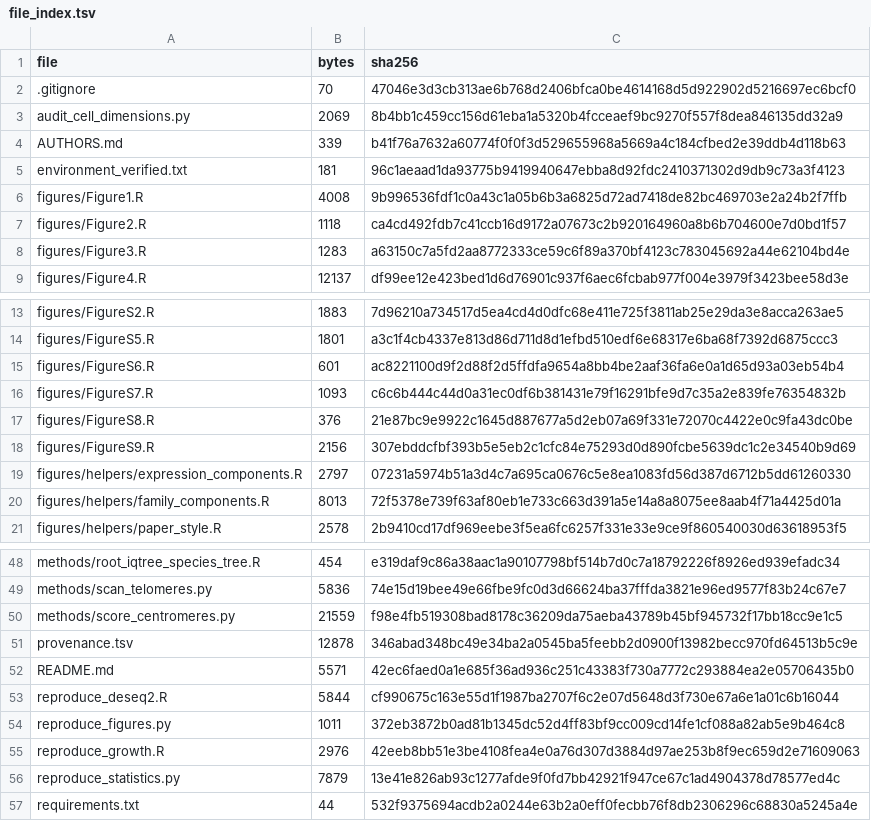
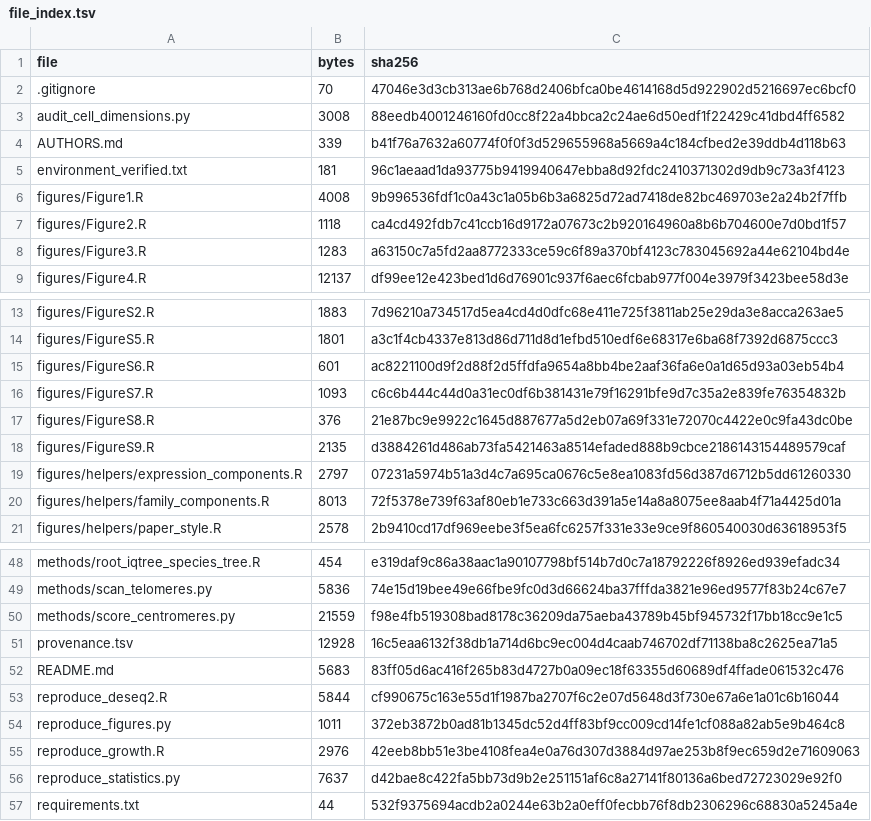
Before and after one commit to huangdecai96/FACHB416-analysis, a TSV file: file_index.tsv, drawn as a sheet; only a part is shown, gaps mark what is left out.

```diff
--- a/file_index.tsv
+++ b/file_index.tsv
@@ -2,3 +2,3 @@ file	bytes	sha256
 .gitignore	70	47046e3d3cb313ae6b768d2406bfca0be4614168d5d922902d5216697ec6bcf0
-audit_cell_dimensions.py	2069	8b4bb1c459cc156d61eba1a5320b4fcceaef9bc9270f557f8dea846135dd32a9
+audit_cell_dimensions.py	3008	88eedb4001246160fd0cc8f22a4bbca2c24ae6d50edf1f22429c41dbd4ff6582
 AUTHORS.md	339	b41f76a7632a60774f0f0f3d529655968a5669a4c184cfbed2e39ddb4d118b63
@@ -17,3 +17,3 @@ figures/FigureS7.R	1093	c6c6b444c44d0a31ec0df6b381431e79f16291bfe9d7c35a2e839fe7
 figures/FigureS8.R	376	21e87bc9e9922c1645d887677a5d2eb07a69f331e72070c4422e0c9fa43dc0be
-figures/FigureS9.R	2156	307ebddcfbf393b5e5eb2c1cfc84e75293d0d890fcbe5639dc1c2e34540b9d69
+figures/FigureS9.R	2135	d3884261d486ab73fa5421463a8514efaded888b9cbce2186143154489579caf
 figures/helpers/expression_components.R	2797	07231a5974b51a3d4c7a695ca0676c5e8ea1083fd56d387d6712b5dd61260330
@@ -50,4 +50,4 @@ methods/scan_telomeres.py	5836	74e15d19bee49e66fbe9fc0d3d66624ba37fffda3821e96ed
 methods/score_centromeres.py	21559	f98e4fb519308bad8178c36209da75aeba43789b45bf945732f17bb18cc9e1c5
-provenance.tsv	12878	346abad348bc49e34ba2a0545ba5feebb2d0900f13982becc970fd64513b5c9e
-README.md	5571	42ec6faed0a1e685f36ad936c251c43383f730a7772c293884ea2e05706435b0
+provenance.tsv	12928	16c5eaa6132f38db1a714d6bc9ec004d4caab746702df71138ba8c2625ea71a5
+README.md	5683	83ff05d6ac416f265b83d4727b0a09ec18f63355d60689df4ffade061532c476
 reproduce_deseq2.R	5844	cf990675c163e55d1f1987ba2707f6c2e07d5648d3f730e67a6e1a01c6b16044
@@ -55,3 +55,3 @@ reproduce_figures.py	1011	372eb3872b0ad81b1345dc52d4ff83bf9cc009cd14fe1cf088a82a
 reproduce_growth.R	2976	42eeb8bb51e3be4108fea4e0a76d307d3884d97ae253b8f9ec659d2e71609063
-reproduce_statistics.py	7879	13e41e826ab93c1277afde9f0fd7bb42921f947ce67c1ad4904378d78577ed4c
+reproduce_statistics.py	7637	d42bae8c422fa5bb73d9b2e251151af6c8a27141f80136a6bed72723029e92f0
 requirements.txt	44	532f9375694acdb2a0244e63b2a0eff0fecbb76f8db2306296c68830a5245a4e
```
Also changed, not shown: provenance.tsv, 4 other files.
